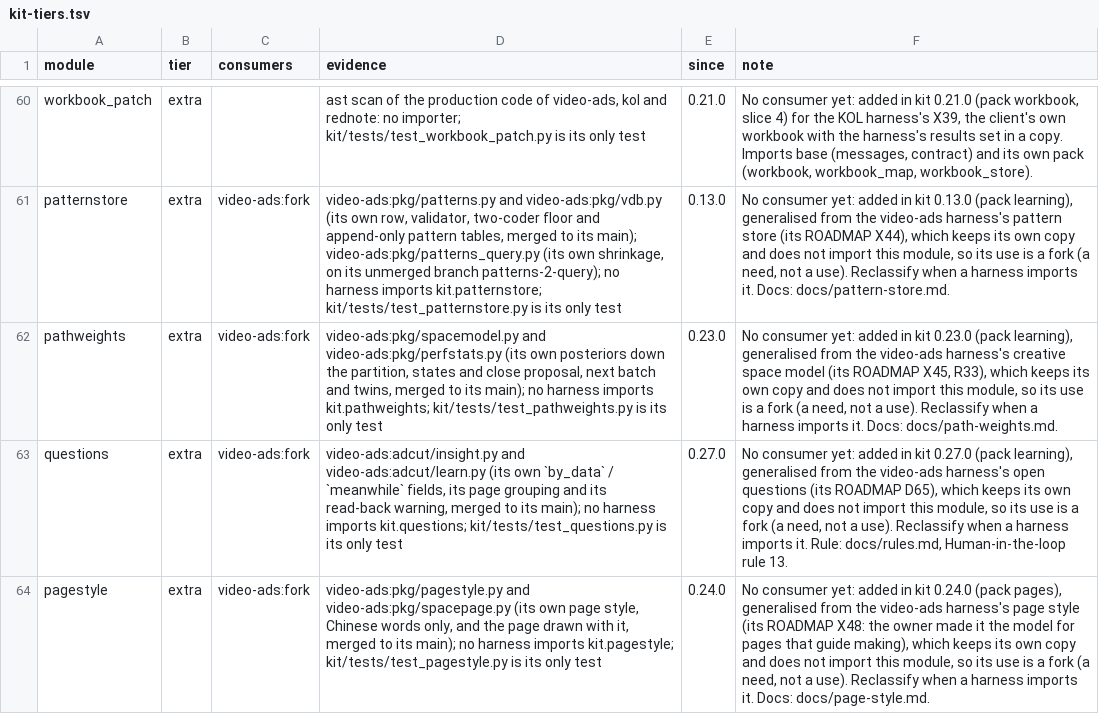
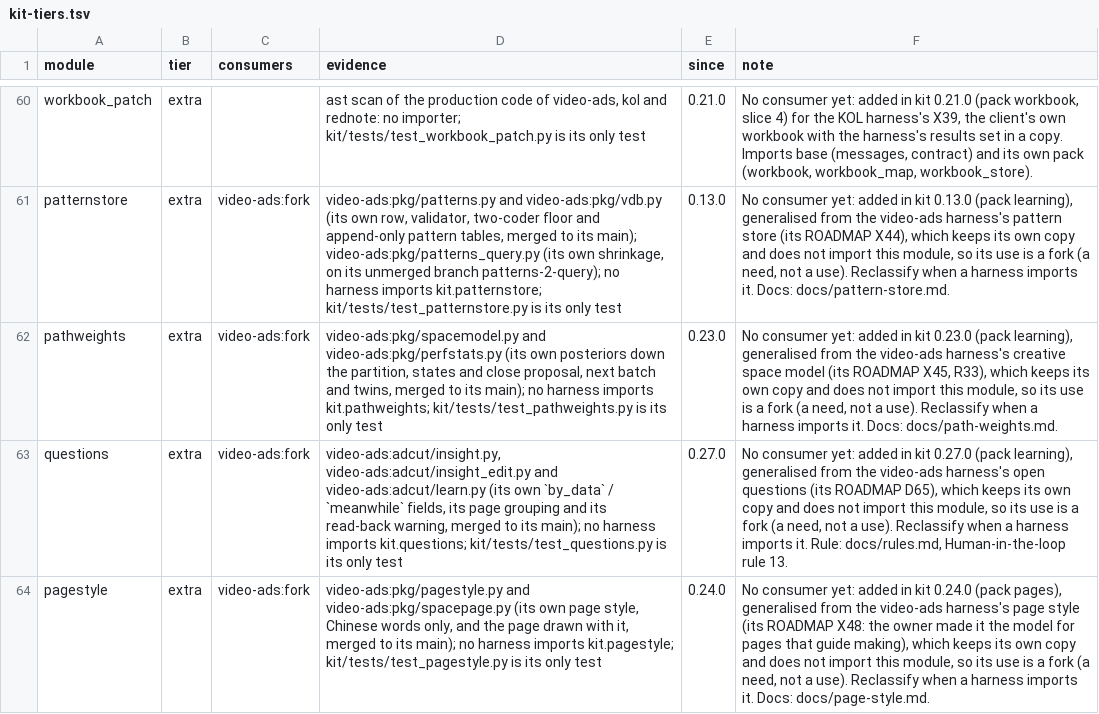
Before and after one commit to thaddeus-builds/skill-pack-playbook, a TSV file: kit-tiers.tsv, drawn as a sheet; only a part is shown, gaps mark what is left out; the diff names each change by its address in the sheet, - before the commit and + after, or states it on an @@ line.

```diff
--- a/kit-tiers.tsv
+++ b/kit-tiers.tsv
-D63 (evidence): video-ads:adcut/insight.py and video-ads:adcut/learn.py…
+D63 (evidence): video-ads:adcut/insight.py, video-ads:adcut/insight_edit.py and video-ads:adcut/learn.py…
```
Also changed, not shown: 5 other files.
